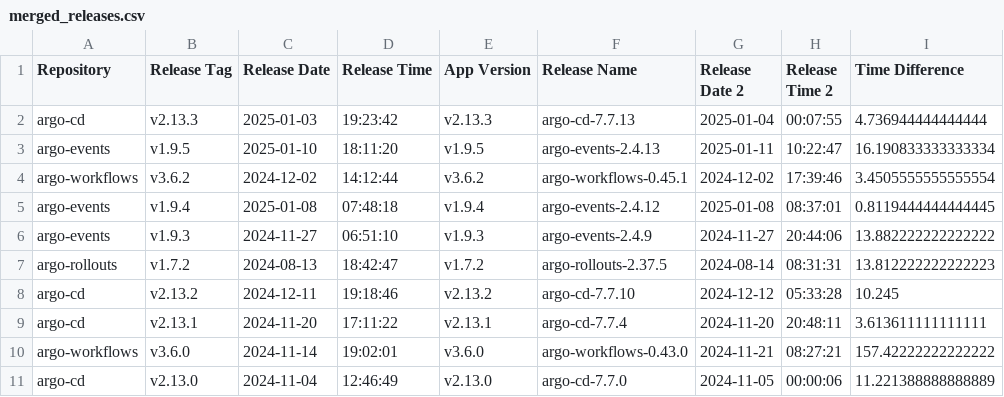
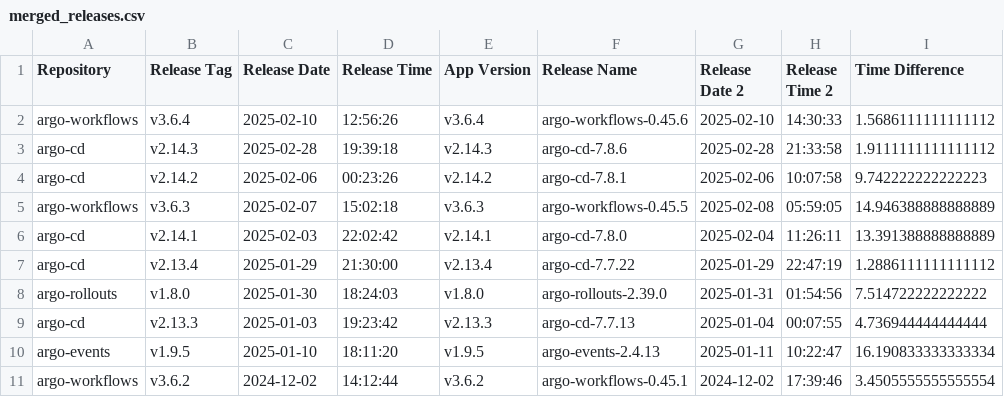
Before and after one commit to giffgaff/argo-helm, a CSV file: scripts/release-analysis/merged_releases.csv, drawn as a sheet; only a part is shown; the shorter side is filled out with more unchanged rows; the diff names each change by its address in the sheet, - before the commit and + after, or states it on an @@ line.

```diff
--- a/scripts/release-analysis/merged_releases.csv
+++ b/scripts/release-analysis/merged_releases.csv
+row 2: argo-workflows | v3.6.4 | 2025-02-10 | 12:56:26 | v3.6.4 | argo-workflows-0.45.6 | 2025-02-10 | 14:30:33 | 1.5686111111111112
+row 3: argo-cd | v2.14.3 | 2025-02-28 | 19:39:18 | v2.14.3 | argo-cd-7.8.6 | 2025-02-28 | 21:33:58 | 1.9111111111111112
+row 4: argo-cd | v2.14.2 | 2025-02-06 | 00:23:26 | v2.14.2 | argo-cd-7.8.1 | 2025-02-06 | 10:07:58 | 9.742222222222223
+row 5: argo-workflows | v3.6.3 | 2025-02-07 | 15:02:18 | v3.6.3 | argo-workflows-0.45.5 | 2025-02-08 | 05:59:05 | 14.946388888888889
+row 6: argo-cd | v2.14.1 | 2025-02-03 | 22:02:42 | v2.14.1 | argo-cd-7.8.0 | 2025-02-04 | 11:26:11 | 13.391388888888889
+row 7: argo-cd | v2.13.4 | 2025-01-29 | 21:30:00 | v2.13.4 | argo-cd-7.7.22 | 2025-01-29 | 22:47:19 | 1.2886111111111112
+row 8: argo-rollouts | v1.8.0 | 2025-01-30 | 18:24:03 | v1.8.0 | argo-rollouts-2.39.0 | 2025-01-31 | 01:54:56 | 7.514722222222222
```
Also changed, not shown: scripts/release-analysis/argo_helm_releases.csv, scripts/release-analysis/argo_releases.csv, 5 other files.
